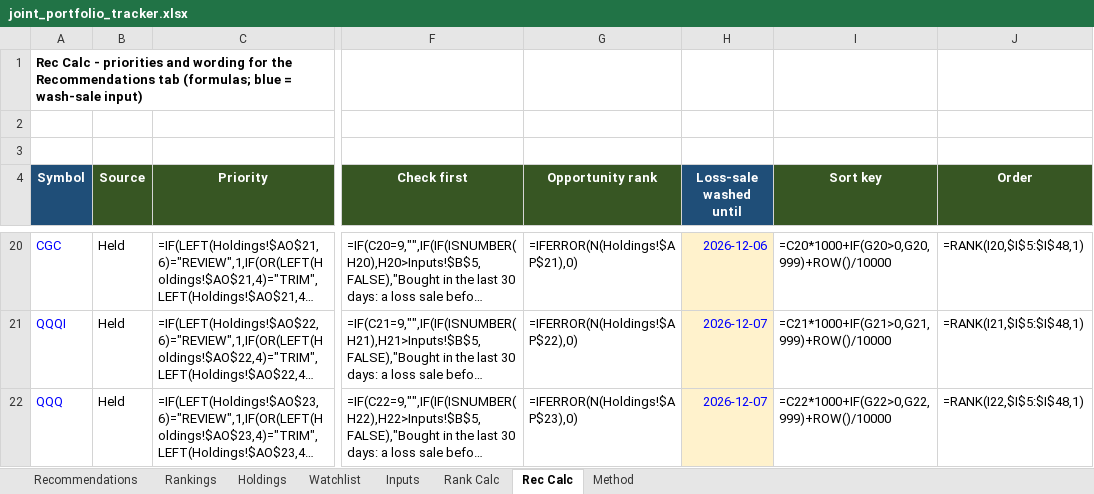
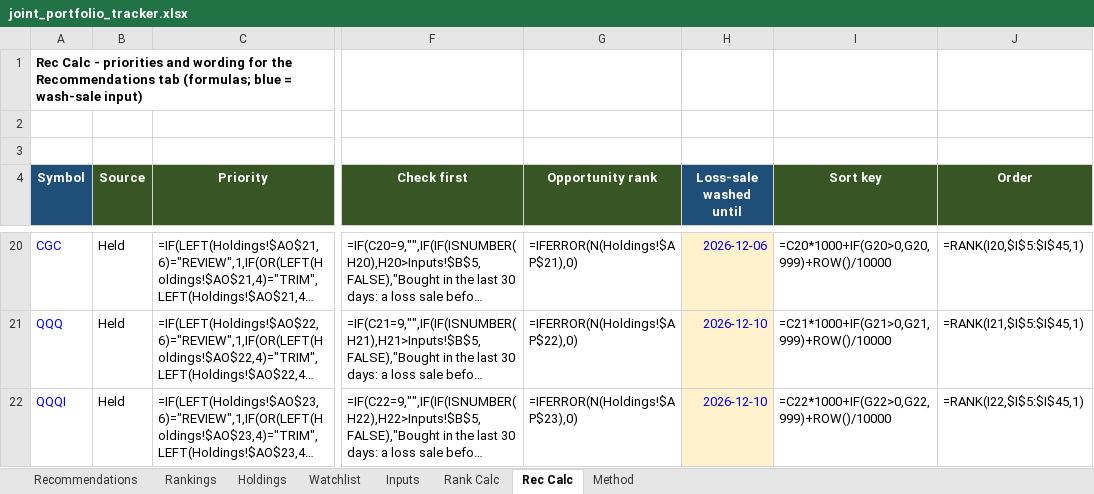
Before and after one commit to Bart-AIG/stock-autopilot, an Excel workbook: joint_portfolio_tracker.xlsx, sheet Rec Calc, drawn as a sheet; only a part is shown, gaps mark what is left out; long unchanged cells end in …; values as stored, in another font and other column widths than the file's, no borders; formulas without a stored value are shown as written; the diff covers the shown part only; the diff names each change by its address in the sheet, - before the commit and + after, or states it on an @@ line.

```diff
--- a/joint_portfolio_tracker.xlsx (sheet Rec Calc)
+++ b/joint_portfolio_tracker.xlsx (sheet Rec Calc)
-J20 (Order): =RANK(I20,$I$5:$I$48,1)
+J20 (Order): =RANK(I20,$I$5:$I$45,1)
-A21 (Symbol): QQQI
+A21 (Symbol): QQQ
-H21:H22 (Loss-sale washed until): 2026-12-07
+H21:H22 (Loss-sale washed until): 2026-12-10
-J21 (Order): =RANK(I21,$I$5:$I$48,1)
+J21 (Order): =RANK(I21,$I$5:$I$45,1)
-A22 (Symbol): QQQ
+A22 (Symbol): QQQI
-J22 (Order): =RANK(I22,$I$5:$I$48,1)
+J22 (Order): =RANK(I22,$I$5:$I$45,1)
```
Also changed, not shown: 6 added rows, 9 removed rows and 157 edited cells elsewhere in this sheet, sheet Watchlist, sheet Rankings, sheet Rank Calc, sheet Holdings, sheet Recommendations, sheet Inputs, 8 other files.
